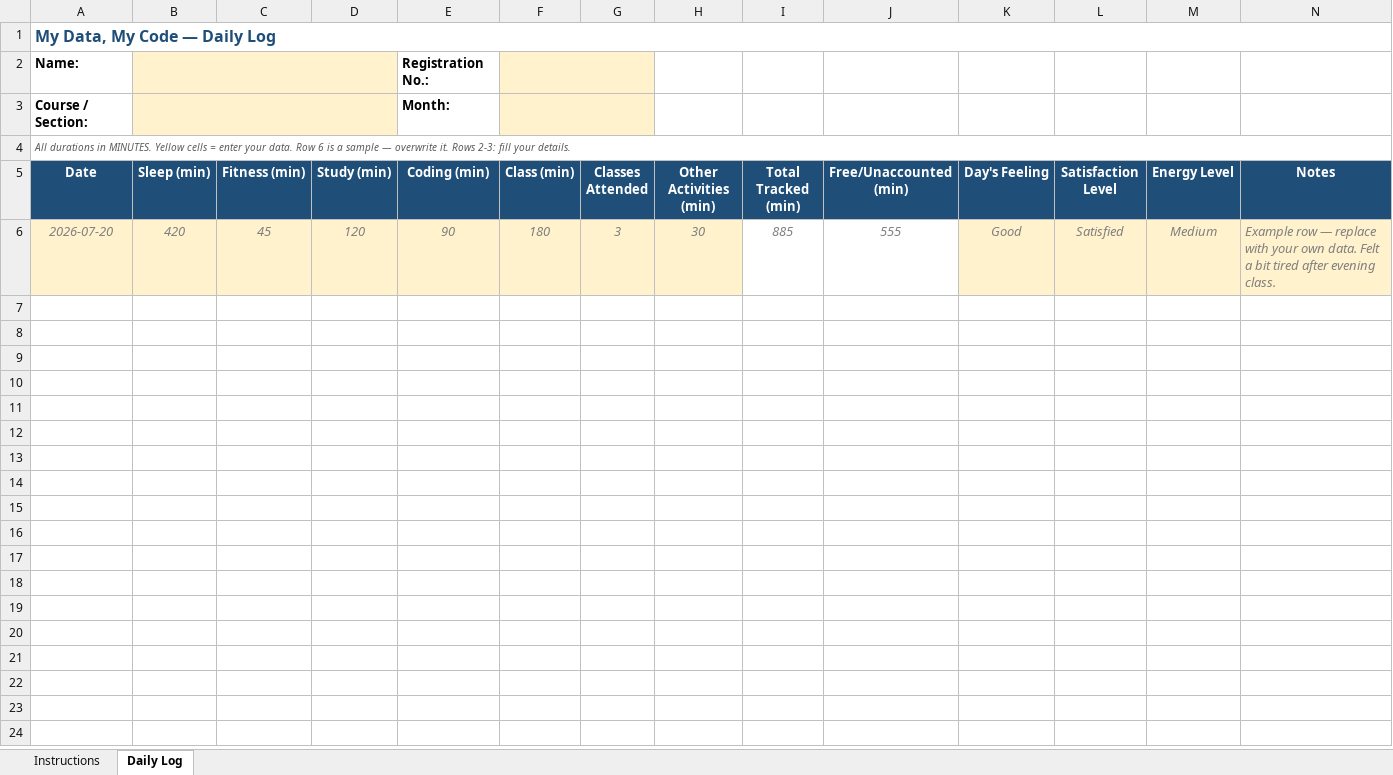
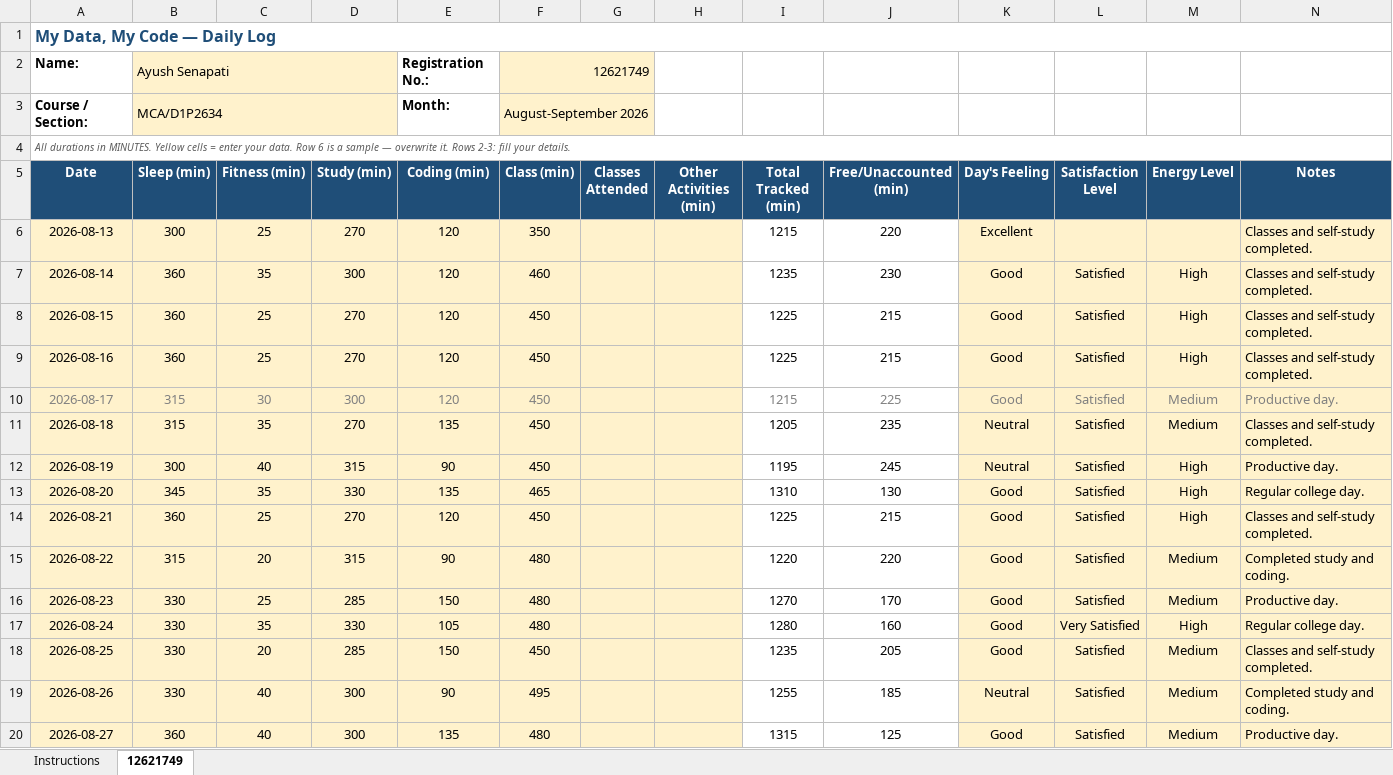
Before and after one commit to ayushxweb-dev/CAP776, an Excel workbook: pythonproject.xlsx, sheet 12621749, drawn as a sheet; only a part is shown; values as stored, in another font and other column widths than the file's, no borders; conditional formats not drawn; removed rows and columns are numbered as before the commit, all else as after; the diff covers the shown part only; the diff names each change by its address in the sheet, - before the commit and + after, or states it on an @@ line.

Commit message:
Updated activity data

```diff
--- a/pythonproject.xlsx (sheet 12621749)
+++ b/pythonproject.xlsx (sheet 12621749)
-sheet tab: Daily Log
+sheet tab: 12621749
-B2 (Sleep (min)): (empty)
+B2 (Sleep (min)): Ayush Senapati
-C2:D3 fill: #FFF2CC
+C2:D3 fill: none
-F2 (Class (min)): (empty)
+F2 (Class (min)): 12621749
-G2:G3 fill: #FFF2CC
+G2:G3 fill: none
-B3 (Sleep (min)): (empty)
+B3 (Sleep (min)): MCA/D1P2634
-F3 (Class (min)): (empty)
+F3 (Class (min)): August-September 2026
-row 6: 2026-07-20 | 420 | 45 | 120 | 90 | 180 | 3 | 30 | 885 | 555 | Good | Satisfied | Medium | Example row — replace with your own data. Felt a bit tired after evening class.
+row 6: 2026-08-13 | 300 | 25 | 270 | 120 | 350 |  |  | 1215 | 220 | Excellent |  |  | Classes and self-study completed.
+row 7: 2026-08-14 | 360 | 35 | 300 | 120 | 460 |  |  | 1235 | 230 | Good | Satisfied | High | Classes and self-study completed.
+row 8: 2026-08-15 | 360 | 25 | 270 | 120 | 450 |  |  | 1225 | 215 | Good | Satisfied | High | Classes and self-study completed.
+row 9: 2026-08-16 | 360 | 25 | 270 | 120 | 450 |  |  | 1225 | 215 | Good | Satisfied | High | Classes and self-study completed.
+row 10: 2026-08-17 | 315 | 30 | 300 | 120 | 450 |  |  | 1215 | 225 | Good | Satisfied | Medium | Productive day.
+row 11: 2026-08-18 | 315 | 35 | 270 | 135 | 450 |  |  | 1205 | 235 | Neutral | Satisfied | Medium | Classes and self-study completed.
+row 12: 2026-08-19 | 300 | 40 | 315 | 90 | 450 |  |  | 1195 | 245 | Neutral | Satisfied | High | Productive day.
+row 13: 2026-08-20 | 345 | 35 | 330 | 135 | 465 |  |  | 1310 | 130 | Good | Satisfied | High | Regular college day.
+row 14: 2026-08-21 | 360 | 25 | 270 | 120 | 450 |  |  | 1225 | 215 | Good | Satisfied | High | Classes and self-study completed.
+row 15: 2026-08-22 | 315 | 20 | 315 | 90 | 480 |  |  | 1220 | 220 | Good | Satisfied | Medium | Completed study and coding.
+row 16: 2026-08-23 | 330 | 25 | 285 | 150 | 480 |  |  | 1270 | 170 | Good | Satisfied | Medium | Productive day.
+row 17: 2026-08-24 | 330 | 35 | 330 | 105 | 480 |  |  | 1280 | 160 | Good | Very Satisfied | High | Regular college day.
+row 18: 2026-08-25 | 330 | 20 | 285 | 150 | 450 |  |  | 1235 | 205 | Good | Satisfied | Medium | Classes and self-study completed.
+row 19: 2026-08-26 | 330 | 40 | 300 | 90 | 495 |  |  | 1255 | 185 | Neutral | Satisfied | Medium | Completed study and coding.
+row 20: 2026-08-27 | 360 | 40 | 300 | 135 | 480 |  |  | 1315 | 125 | Good | Satisfied | Medium | Productive day.
```
Also changed, not shown: 26 added rows elsewhere in this sheet.
